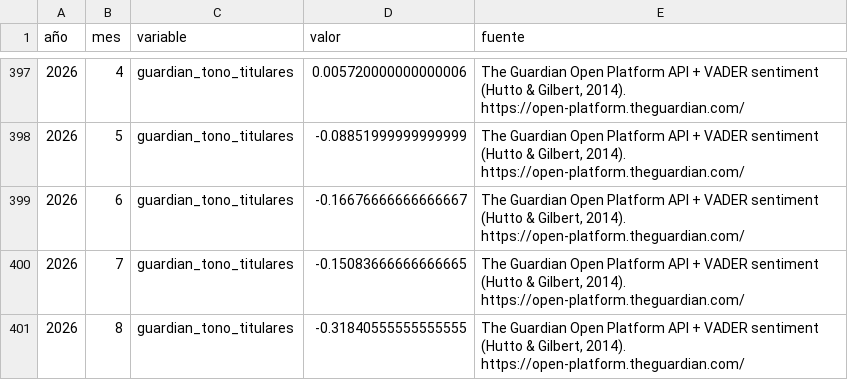
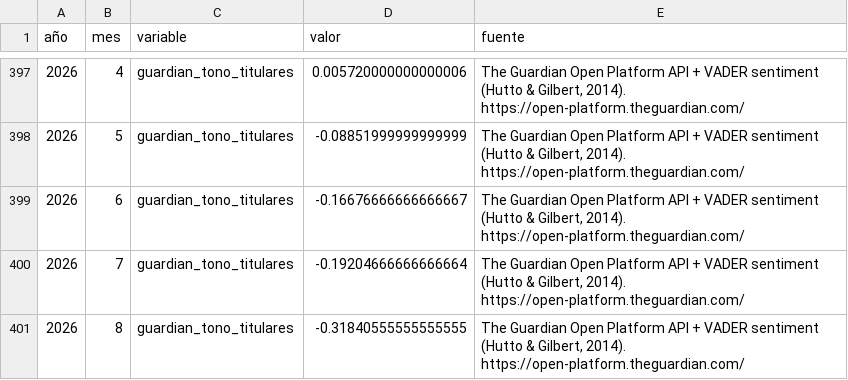
Before and after one commit to Felipegomeze2/ICIV, a CSV file: iciv/data/raw/guardian_monthly.csv, drawn as a sheet; only a part is shown, gaps mark what is left out.

```diff
--- a/iciv/data/raw/guardian_monthly.csv
+++ b/iciv/data/raw/guardian_monthly.csv
@@ -399,3 +399,3 @@
 2026,6,guardian_tono_titulares,-0.16676666666666667,"The Guardian Open Platform API + VADER sentiment (Hutto & Gilbert, 2014). https://open-platform.theguardian.com/"
-2026,7,guardian_tono_titulares,-0.15083666666666665,"The Guardian Open Platform API + VADER sentiment (Hutto & Gilbert, 2014). https://open-platform.theguardian.com/"
+2026,7,guardian_tono_titulares,-0.19204666666666664,"The Guardian Open Platform API + VADER sentiment (Hutto & Gilbert, 2014). https://open-platform.theguardian.com/"
 2026,8,guardian_tono_titulares,-0.31840555555555555,"The Guardian Open Platform API + VADER sentiment (Hutto & Gilbert, 2014). https://open-platform.theguardian.com/"
```
Also changed, not shown: iciv/data/processed/pulse_forecast_backtest.csv, iciv/data/processed/pulse_forecast_backtest_summary.csv, 10 other files.
